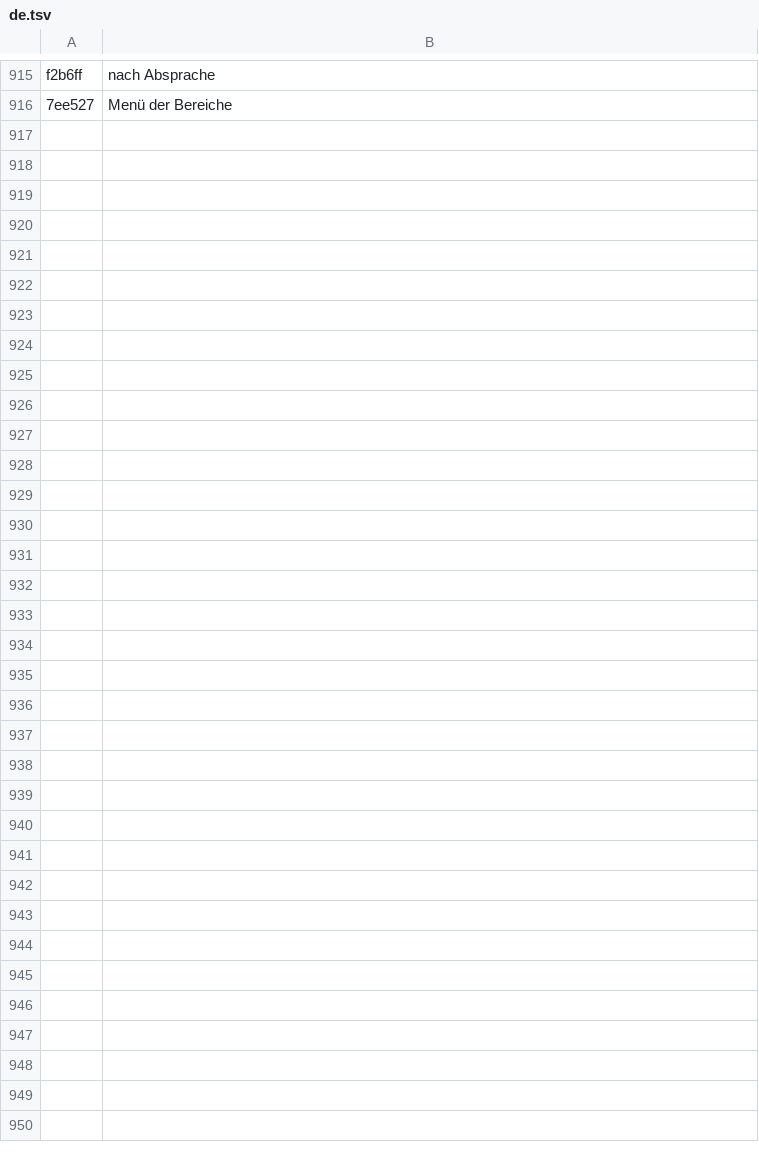
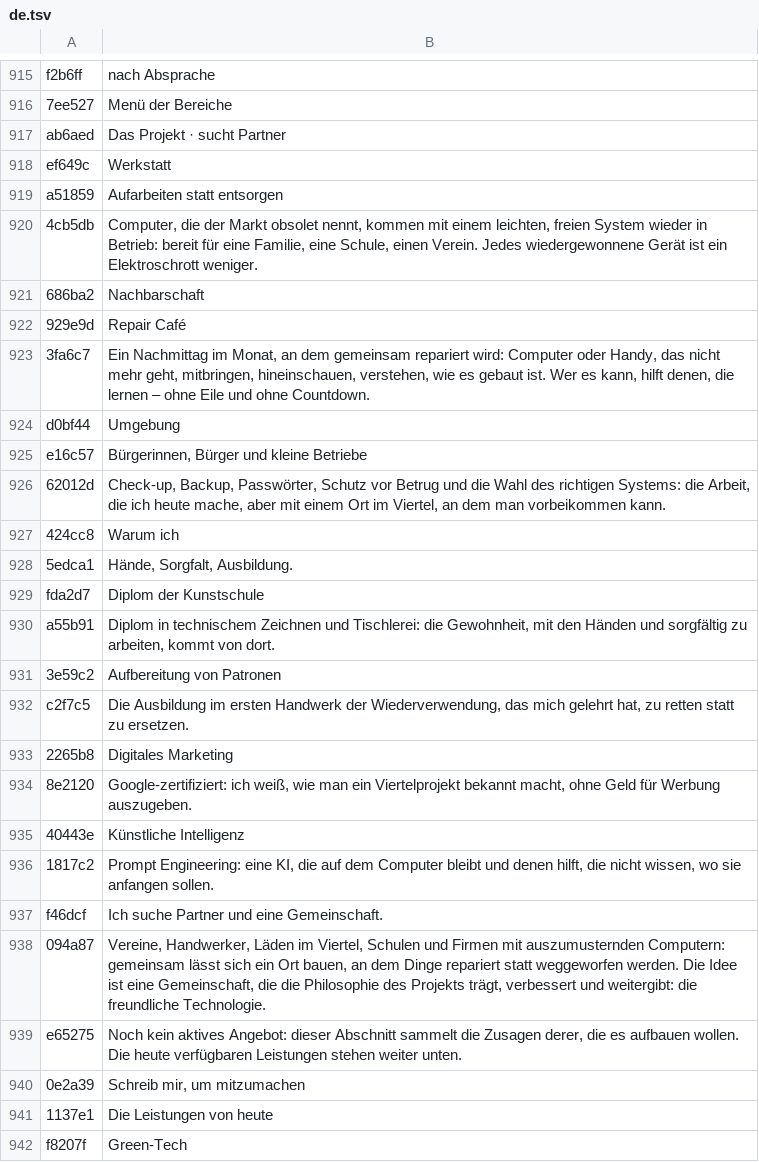
Before and after one commit to danilodauria/danilodauria.github.io, a TSV file: i18n/fonti/de.tsv, drawn as a sheet; only a part is shown, gaps mark what is left out; the diff names each change by its address in the sheet, - before the commit and + after, or states it on an @@ line.

```diff
--- a/i18n/fonti/de.tsv
+++ b/i18n/fonti/de.tsv
+row 917: ab6aed | Das Projekt · sucht Partner
+row 918: ef649c | Werkstatt
+row 919: a51859 | Aufarbeiten statt entsorgen
+row 920: 4cb5db | Computer, die der Markt obsolet nennt, kommen mit einem leichten, freien System wieder in Betrieb: bereit für eine Familie, eine Schule, einen Verein. Jedes wiedergewonnene Gerät ist ein Elektroschrott weniger.
+row 921: 686ba2 | Nachbarschaft
+row 922: 929e9d | Repair Café
+row 923: 3fa6c7 | Ein Nachmittag im Monat, an dem gemeinsam repariert wird: Computer oder Handy, das nicht mehr geht, mitbringen, hineinschauen, verstehen, wie es gebaut ist. Wer es kann, hilft denen, die lernen – ohne Eile und ohne Countdown.
+row 924: d0bf44 | Umgebung
+row 925: e16c57 | Bürgerinnen, Bürger und kleine Betriebe
+row 926: 62012d | Check-up, Backup, Passwörter, Schutz vor Betrug und die Wahl des richtigen Systems: die Arbeit, die ich heute mache, aber mit einem Ort im Viertel, an dem man vorbeikommen kann.
+row 927: 424cc8 | Warum ich
+row 928: 5edca1 | Hände, Sorgfalt, Ausbildung.
+row 929: fda2d7 | Diplom der Kunstschule
+row 930: a55b91 | Diplom in technischem Zeichnen und Tischlerei: die Gewohnheit, mit den Händen und sorgfältig zu arbeiten, kommt von dort.
+row 931: 3e59c2 | Aufbereitung von Patronen
+row 932: c2f7c5 | Die Ausbildung im ersten Handwerk der Wiederverwendung, das mich gelehrt hat, zu retten statt zu ersetzen.
+row 933: 2265b8 | Digitales Marketing
+row 934: 8e2120 | Google-zertifiziert: ich weiß, wie man ein Viertelprojekt bekannt macht, ohne Geld für Werbung auszugeben.
+row 935: 40443e | Künstliche Intelligenz
+row 936: 1817c2 | Prompt Engineering: eine KI, die auf dem Computer bleibt und denen hilft, die nicht wissen, wo sie anfangen sollen.
+row 937: f46dcf | Ich suche Partner und eine Gemeinschaft.
+row 938: 094a87 | Vereine, Handwerker, Läden im Viertel, Schulen und Firmen mit auszumusternden Computern: gemeinsam lässt sich ein Ort bauen, an dem Dinge repariert statt weggeworfen werden. Die Idee ist eine Gemeinschaft, die die Philosophie des Projekts trägt, verbessert und weitergibt: die freundliche Technologie.
+row 939: e65275 | Noch kein aktives Angebot: dieser Abschnitt sammelt die Zusagen derer, die es aufbauen wollen. Die heute verfügbaren Leistungen stehen weiter unten.
+row 940: 0e2a39 | Schreib mir, um mitzumachen
+row 941: 1137e1 | Die Leistungen von heute
+row 942: f8207f | Green-Tech
```
Also changed, not shown: i18n/fonti/en.tsv, i18n/fonti/es.tsv, 9 other files.
